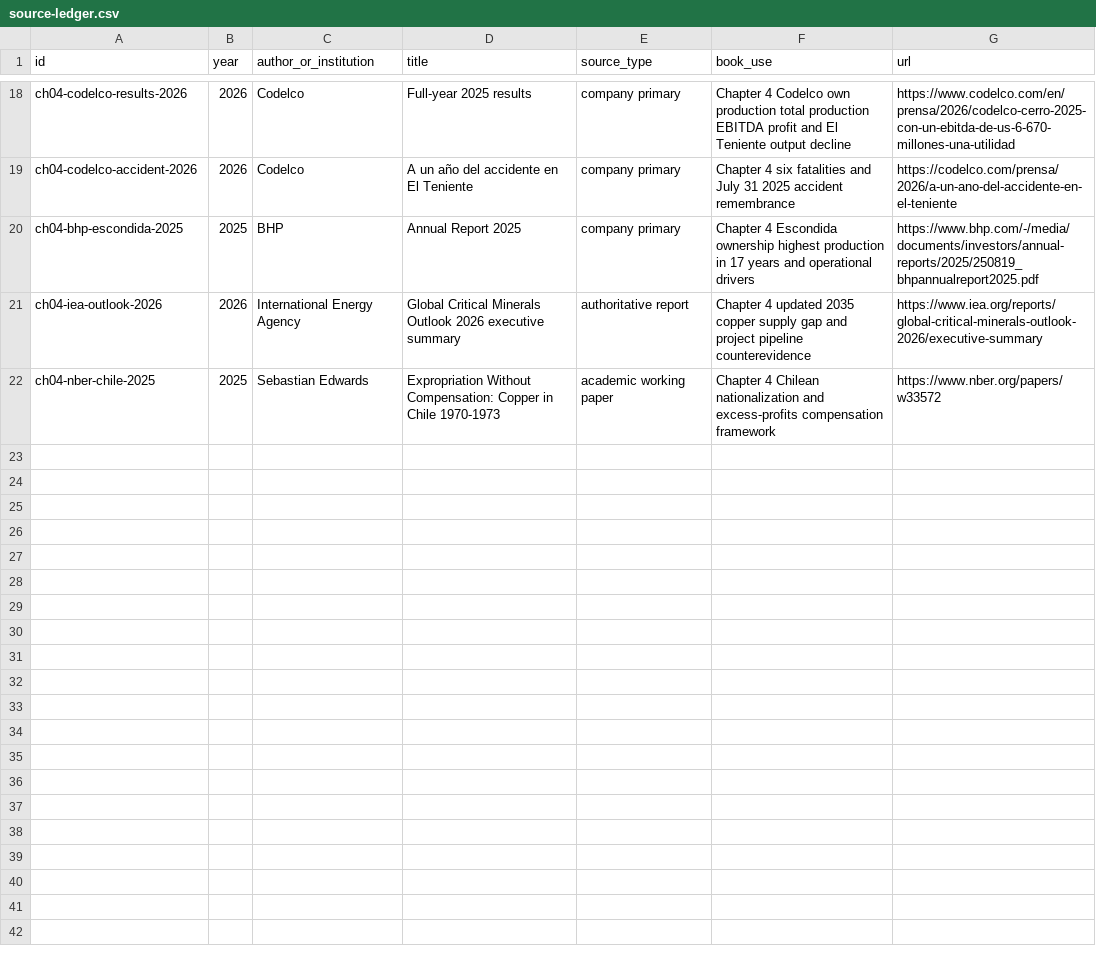
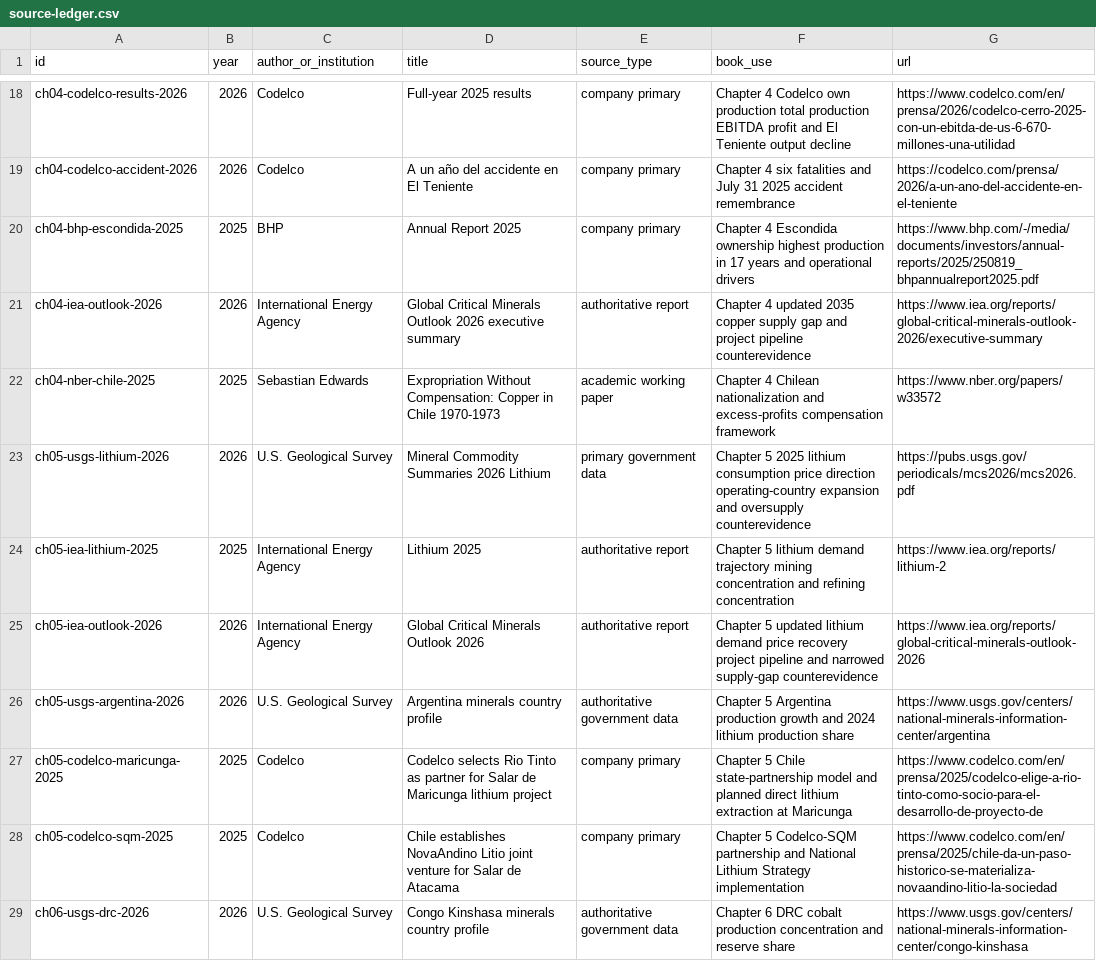
Before and after one commit to Svyable/desk, a CSV file: books/chokepoint/research/source-ledger.csv, drawn as a sheet; only a part is shown, gaps mark what is left out; the diff covers the shown part only.

Commit message:
Add Chokepoint chapter 5-6 sources

```diff
--- a/books/chokepoint/research/source-ledger.csv
+++ b/books/chokepoint/research/source-ledger.csv
@@ -22 +22,8 @@ ch04-iea-outlook-2026,2026,International Energy Agency,Global Critical Minerals
 ch04-nber-chile-2025,2025,Sebastian Edwards,Expropriation Without Compensation: Copper in Chile 1970-1973,academic working paper,Chapter 4 Chilean nationalization and excess-profits compensation framework,https://www.nber.org/papers/w33572
+ch05-usgs-lithium-2026,2026,U.S. Geological Survey,Mineral Commodity Summaries 2026 Lithium,primary government data,Chapter 5 2025 lithium consumption price direction operating-country expansion and oversupply counterevidence,https://pubs.usgs.gov/periodicals/mcs2026/mcs2026.pdf
+ch05-iea-lithium-2025,2025,International Energy Agency,Lithium 2025,authoritative report,Chapter 5 lithium demand trajectory mining concentration and refining concentration,https://www.iea.org/reports/lithium-2
+ch05-iea-outlook-2026,2026,International Energy Agency,Global Critical Minerals Outlook 2026,authoritative report,Chapter 5 updated lithium demand price recovery project pipeline and narrowed supply-gap counterevidence,https://www.iea.org/reports/global-critical-minerals-outlook-2026
+ch05-usgs-argentina-2026,2026,U.S. Geological Survey,Argentina minerals country profile,authoritative government data,Chapter 5 Argentina production growth and 2024 lithium production share,https://www.usgs.gov/centers/national-minerals-information-center/argentina
+ch05-codelco-maricunga-2025,2025,Codelco,Codelco selects Rio Tinto as partner for Salar de Maricunga lithium project,company primary,Chapter 5 Chile state-partnership model and planned direct lithium extraction at Maricunga,https://www.codelco.com/en/prensa/2025/codelco-elige-a-rio-tinto-como-socio-para-el-desarrollo-de-proyecto-de
+ch05-codelco-sqm-2025,2025,Codelco,Chile establishes NovaAndino Litio joint venture for Salar de Atacama,company primary,Chapter 5 Codelco-SQM partnership and National Lithium Strategy implementation,https://www.codelco.com/en/prensa/2025/chile-da-un-paso-historico-se-materializa-novaandino-litio-la-sociedad
+ch06-usgs-drc-2026,2026,U.S. Geological Survey,Congo Kinshasa minerals country profile,authoritative government data,Chapter 6 DRC cobalt production concentration and reserve share,https://www.usgs.gov/centers/national-minerals-information-center/congo-kinshasa
```
Also changed, not shown: 7 added rows elsewhere in this file.
